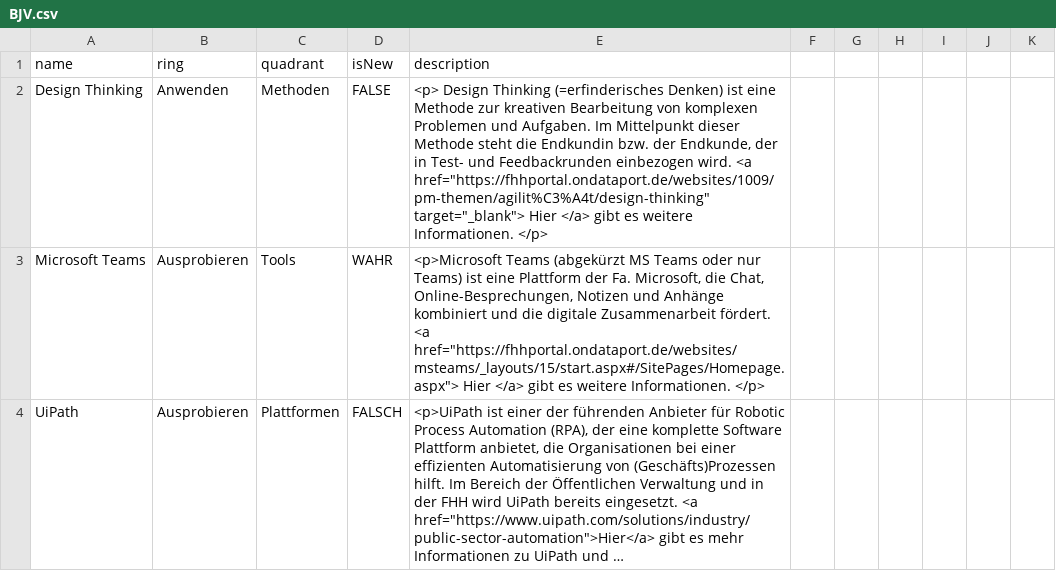
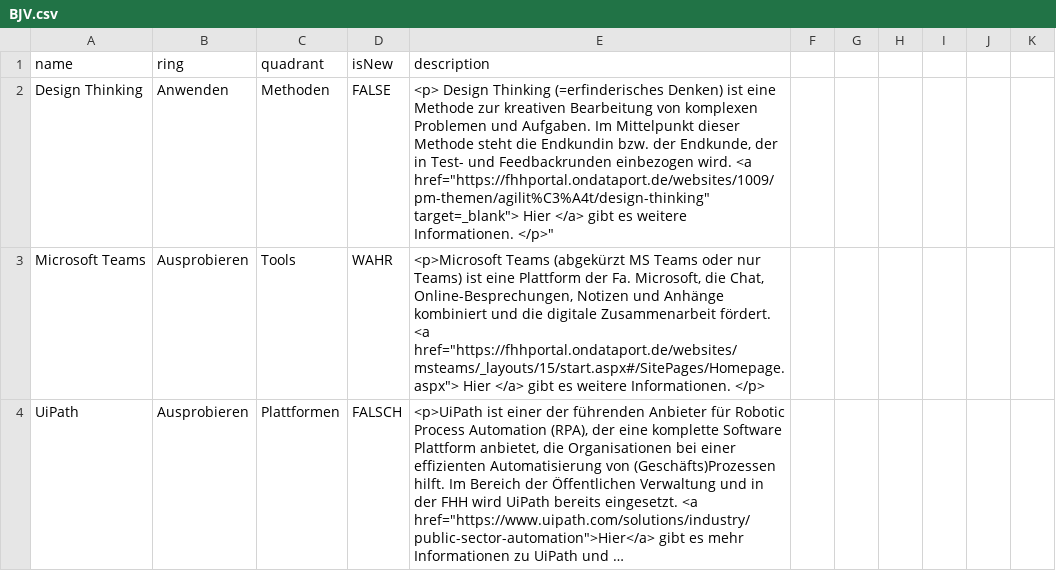
Before and after one commit to nbredow/radar, a CSV file: BJV.csv, drawn as a sheet; only a part is shown; long unchanged cells end in ….

Commit message:
Update BJV.csv

```diff
--- a/BJV.csv
+++ b/BJV.csv
@@ -1,3 +1,3 @@
 name,ring,quadrant,isNew,description	
-Design Thinking,Anwenden,Methoden,FALSE,"<p> Design Thinking (=erfinderisches Denken) ist eine Methode zur kreativen Bearbeitung von komplexen Problemen und Aufgaben. Im Mittelpunkt dieser Methode steht die Endkundin bzw. der Endkunde, der in Test- und Feedbackrunden einbezogen wird. <a href=""https://fhhportal.ondataport.de/websites/1009/pm-themen/agilit%C3%A4t/design-thinking"" target=""_blank""> Hier </a> gibt es weitere Informationen. </p>"	
+Design Thinking,Anwenden,Methoden,FALSE,"<p> Design Thinking (=erfinderisches Denken) ist eine Methode zur kreativen Bearbeitung von komplexen Problemen und Aufgaben. Im Mittelpunkt dieser Methode steht die Endkundin bzw. der Endkunde, der in Test- und Feedbackrunden einbezogen wird. <a href=""https://fhhportal.ondataport.de/websites/1009/pm-themen/agilit%C3%A4t/design-thinking"" target="_blank"> Hier </a> gibt es weitere Informationen. </p>"	
 Microsoft Teams,Ausprobieren,Tools,WAHR,"<p>Microsoft Teams (abgekürzt MS Teams oder nur Teams) ist eine Plattform der Fa. Microsoft, die Chat, Online-Besprechungen, Notizen und Anhänge kombiniert und die digitale Zusammenarbeit fördert. <a href=""https://fhhportal.ondataport.de/websites/msteams/_layouts/15/start.aspx#/SitePages/Homepage.aspx""> Hier </a> gibt es weitere Informationen. </p>"	
```
